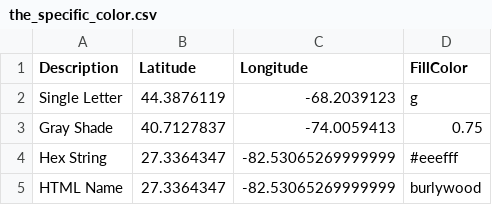
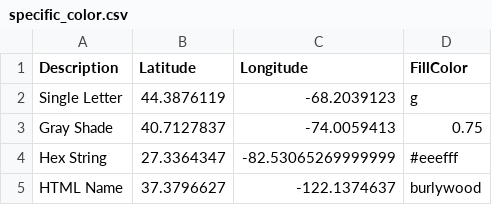
Before and after one commit to crosscompute/crosscompute-docs, a CSV file: examples/python/show-maps/specific_color.csv (was examples/python/show-maps/the_specific_color.csv), drawn as a sheet.

```diff
--- a/examples/python/show-maps/the_specific_color.csv
+++ b/examples/python/show-maps/specific_color.csv
@@ -4,2 +4,2 @@ Gray Shade,40.7127837,-74.0059413,0.75
 Hex String,27.3364347,-82.53065269999999,#eeefff
-HTML Name,27.3364347,-82.53065269999999,burlywood
+HTML Name,37.3796627,-122.1374637,burlywood
```
Also changed, not shown: 17 other files.
